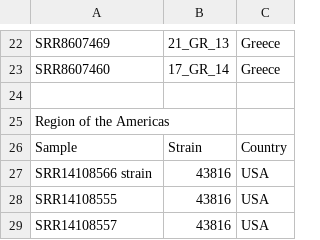
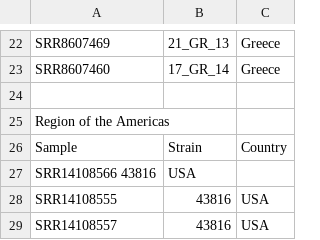
Before and after one commit to Clarejewel/Judith-Mbamalu_HackBio_Team-Newton, a TSV file: Project_Metadata_Antimicrobial_resistance of Klebsiella pneumonia.tsv, drawn as a sheet; only a part is shown, gaps mark what is left out.

Commit message:
Update Project_Metadata_Antimicrobial_resistance of Klebsiella pneumonia.tsv
Antibiotic Resistance Genotyping in Bacteria (Klebsiella pneumoniae): Survey Across Five World Regions

```diff
--- a/Project_Metadata_Antimicrobial_resistance of Klebsiella pneumonia.tsv
+++ b/Project_Metadata_Antimicrobial_resistance of Klebsiella pneumonia.tsv
@@ -26,3 +26,3 @@ Region of the Americas
 Sample	Strain	Country											
-SRR14108566    strain	43816	USA											
+SRR14108566     43816	USA											
 SRR14108555	43816	USA											
```
